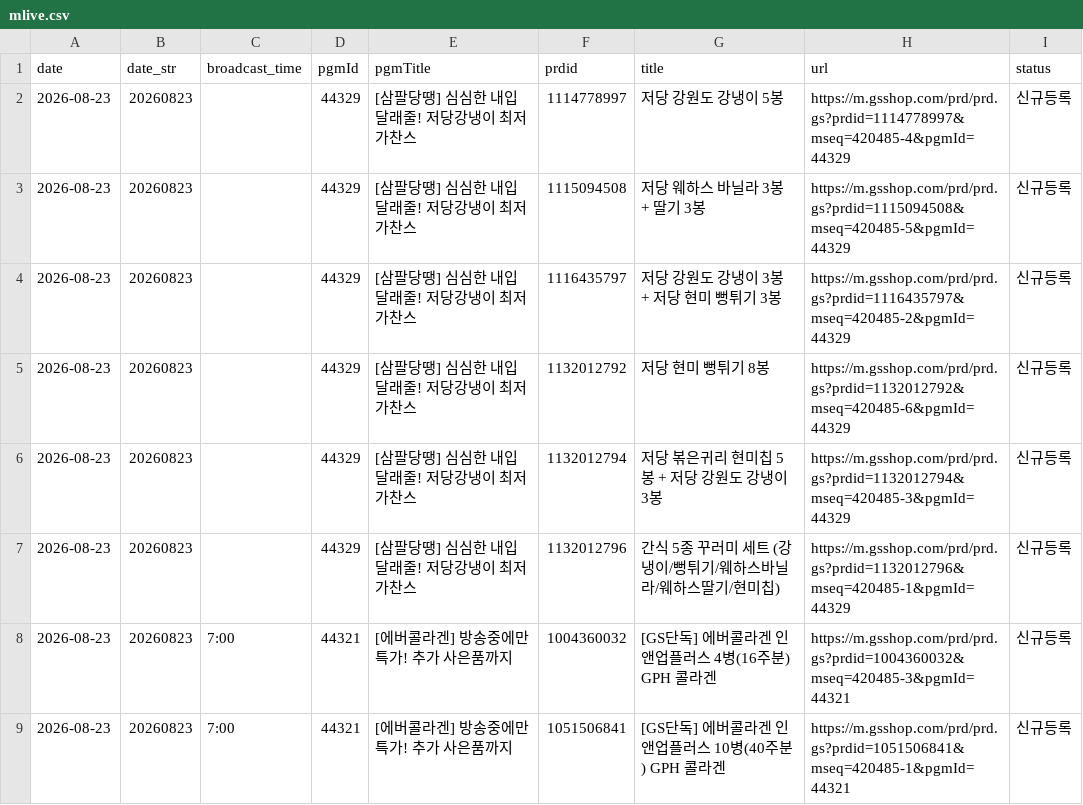
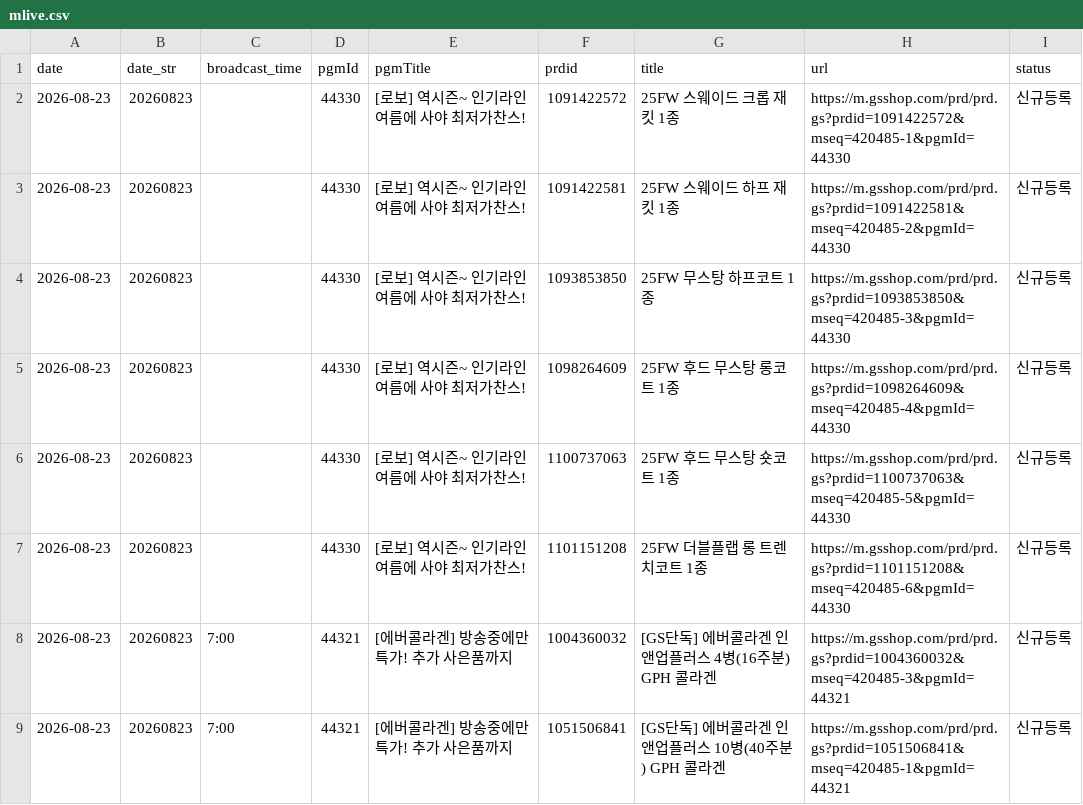
Before and after one commit to poodingcake-hue/GSMOBILE, a CSV file: web-app/public/data/mlive.csv, drawn as a sheet; only a part is shown; the diff covers the shown part only.

```diff
--- a/web-app/public/data/mlive.csv
+++ b/web-app/public/data/mlive.csv
@@ -1,8 +1,8 @@
 date,date_str,broadcast_time,pgmId,pgmTitle,prdid,title,url,status
-2026-08-23,20260823,,44329,[삼팔당땡] 심심한 내입 달래줄! 저당강냉이 최저가찬스,1114778997,저당 강원도 강냉이 5봉,https://m.gsshop.com/prd/prd.gs?prdid=1114778997&mseq=420485-4&pgmId=44329,신규등록
-2026-08-23,20260823,,44329,[삼팔당땡] 심심한 내입 달래줄! 저당강냉이 최저가찬스,1115094508,저당 웨하스 바닐라 3봉 + 딸기 3봉,https://m.gsshop.com/prd/prd.gs?prdid=1115094508&mseq=420485-5&pgmId=44329,신규등록
-2026-08-23,20260823,,44329,[삼팔당땡] 심심한 내입 달래줄! 저당강냉이 최저가찬스,1116435797,저당 강원도 강냉이 3봉 + 저당 현미 뻥튀기 3봉,https://m.gsshop.com/prd/prd.gs?prdid=1116435797&mseq=420485-2&pgmId=44329,신규등록
-2026-08-23,20260823,,44329,[삼팔당땡] 심심한 내입 달래줄! 저당강냉이 최저가찬스,1132012792,저당 현미 뻥튀기 8봉,https://m.gsshop.com/prd/prd.gs?prdid=1132012792&mseq=420485-6&pgmId=44329,신규등록
-2026-08-23,20260823,,44329,[삼팔당땡] 심심한 내입 달래줄! 저당강냉이 최저가찬스,1132012794,저당 볶은귀리 현미칩 5봉 + 저당 강원도 강냉이 3봉,https://m.gsshop.com/prd/prd.gs?prdid=1132012794&mseq=420485-3&pgmId=44329,신규등록
-2026-08-23,20260823,,44329,[삼팔당땡] 심심한 내입 달래줄! 저당강냉이 최저가찬스,1132012796,간식 5종 꾸러미 세트 (강냉이/뻥튀기/웨하스바닐라/웨하스딸기/현미칩),https://m.gsshop.com/prd/prd.gs?prdid=1132012796&mseq=420485-1&pgmId=44329,신규등록
+2026-08-23,20260823,,44330,[로보] 역시즌~ 인기라인 여름에 사야 최저가찬스!,1091422572,25FW 스웨이드 크롭 재킷 1종,https://m.gsshop.com/prd/prd.gs?prdid=1091422572&mseq=420485-1&pgmId=44330,신규등록
+2026-08-23,20260823,,44330,[로보] 역시즌~ 인기라인 여름에 사야 최저가찬스!,1091422581,25FW 스웨이드 하프 재킷 1종,https://m.gsshop.com/prd/prd.gs?prdid=1091422581&mseq=420485-2&pgmId=44330,신규등록
+2026-08-23,20260823,,44330,[로보] 역시즌~ 인기라인 여름에 사야 최저가찬스!,1093853850,25FW 무스탕 하프코트 1종,https://m.gsshop.com/prd/prd.gs?prdid=1093853850&mseq=420485-3&pgmId=44330,신규등록
+2026-08-23,20260823,,44330,[로보] 역시즌~ 인기라인 여름에 사야 최저가찬스!,1098264609,25FW 후드 무스탕 롱코트 1종,https://m.gsshop.com/prd/prd.gs?prdid=1098264609&mseq=420485-4&pgmId=44330,신규등록
+2026-08-23,20260823,,44330,[로보] 역시즌~ 인기라인 여름에 사야 최저가찬스!,1100737063,25FW 후드 무스탕 숏코트 1종,https://m.gsshop.com/prd/prd.gs?prdid=1100737063&mseq=420485-5&pgmId=44330,신규등록
+2026-08-23,20260823,,44330,[로보] 역시즌~ 인기라인 여름에 사야 최저가찬스!,1101151208,25FW 더블플랩 롱 트렌치코트 1종,https://m.gsshop.com/prd/prd.gs?prdid=1101151208&mseq=420485-6&pgmId=44330,신규등록
 2026-08-23,20260823,7:00,44321,[에버콜라겐] 방송중에만 특가! 추가 사은품까지,1004360032,[GS단독] 에버콜라겐 인앤업플러스 4병(16주분) GPH 콜라겐,https://m.gsshop.com/prd/prd.gs?prdid=1004360032&mseq=420485-3&pgmId=44321,신규등록
```
Also changed, not shown: 36 edited cells elsewhere in this file.
